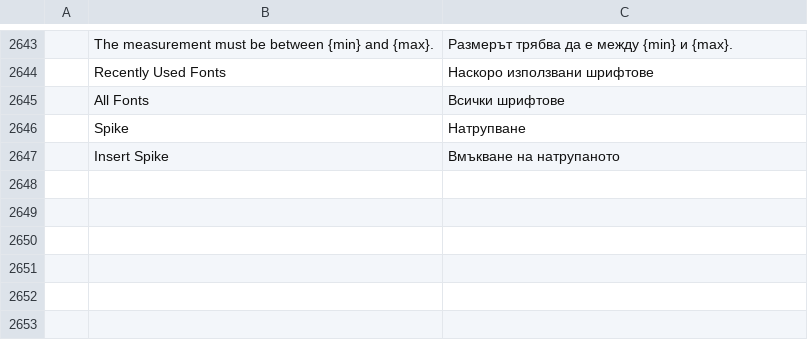
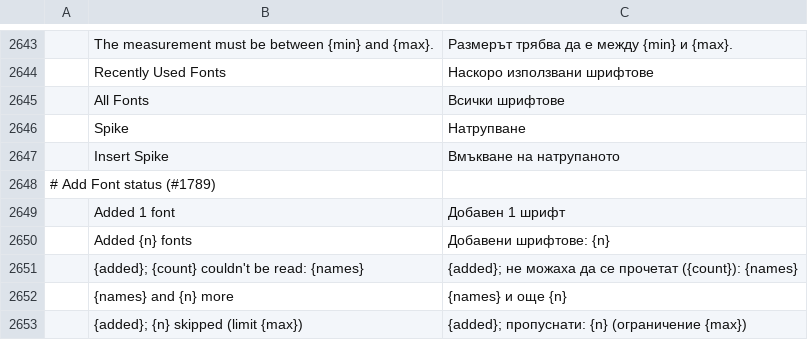
Before and after one commit to vyntaris/vdoc-old, a TSV file: crates/ui-egui/src/i18n/bg.tsv, drawn as a sheet; only a part is shown, gaps mark what is left out.

```diff
--- a/crates/ui-egui/src/i18n/bg.tsv
+++ b/crates/ui-egui/src/i18n/bg.tsv
@@ -2647 +2647,7 @@
 	Insert Spike	Вмъкване на натрупаното
+# Add Font status (#1789)
+	Added 1 font	Добавен 1 шрифт
+	Added {n} fonts	Добавени шрифтове: {n}
+	{added}; {count} couldn't be read: {names}	{added}; не можаха да се прочетат ({count}): {names}
+	{names} and {n} more	{names} и още {n}
+	{added}; {n} skipped (limit {max})	{added}; пропуснати: {n} (ограничение {max})
```
Also changed, not shown: crates/ui-egui/src/i18n/ja.tsv, crates/ui-egui/src/i18n/ko.tsv, 25 other files.
